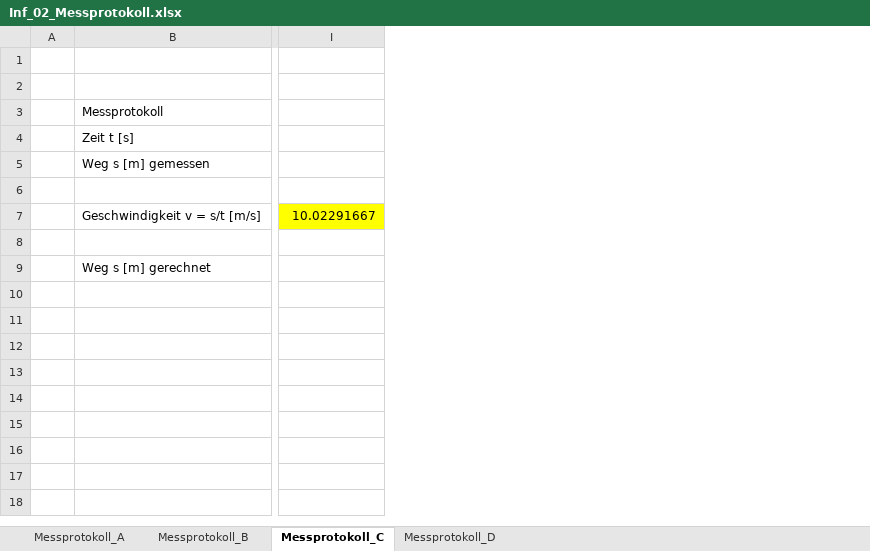
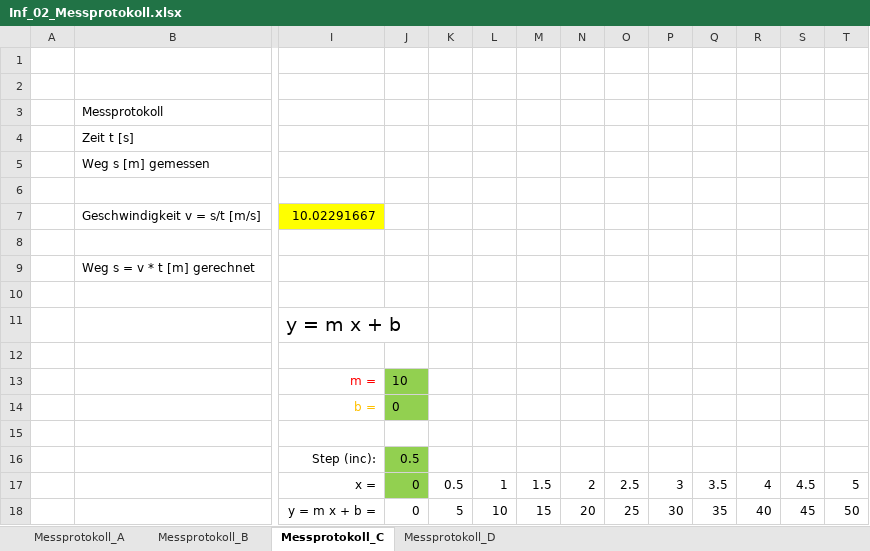
Before and after one commit to walter-rothlin/Source-Code, an Excel workbook: SchulungsUnterlagen/Studentenbeispiele/BZU/24_25/Informatik/Inf_02_Messprotokoll.xlsx, sheet Messprotokoll_C, drawn as a sheet; only a part is shown, gaps mark what is left out; values as stored, in another font and other column widths than the file's, no borders; charts and pictures not drawn; rows hold the shown columns only; the diff names each change by its address in the sheet, - before the commit and + after, or states it on an @@ line.

```diff
--- a/SchulungsUnterlagen/Studentenbeispiele/BZU/24_25/Informatik/Inf_02_Messprotokoll.xlsx (sheet Messprotokoll_C)
+++ b/SchulungsUnterlagen/Studentenbeispiele/BZU/24_25/Informatik/Inf_02_Messprotokoll.xlsx (sheet Messprotokoll_C)
+column J, empty
+column K, empty
+column L, empty
+column M, empty
+column N, empty
+column O, empty
+column P, empty
+column Q, empty
+column R, empty
+column S, empty
+column T, empty
-B9: Weg s [m] gerechnet
+B9: Weg s = v * t [m] gerechnet
+row 10: (empty)
+row 11:  |  | y = m x + b
+row 12: (empty)
+row 13:  |  | m = | 10
+row 14:  |  | b = | 0
+row 15: (empty)
+row 16:  |  | Step (inc): | 0.5
+row 17:  |  | x = | 0 | 0.5 | 1 | 1.5 | 2 | 2.5 | 3 | 3.5 | 4 | 4.5 | 5
+row 18:  |  | y = m x + b = | 0 | 5 | 10 | 15 | 20 | 25 | 30 | 35 | 40 | 45 | 50
```
Also changed, not shown: sheet Messprotokoll_B, sheet Messprotokoll_A, sheet Messprotokoll_D, charts or pictures, 4 other files.
